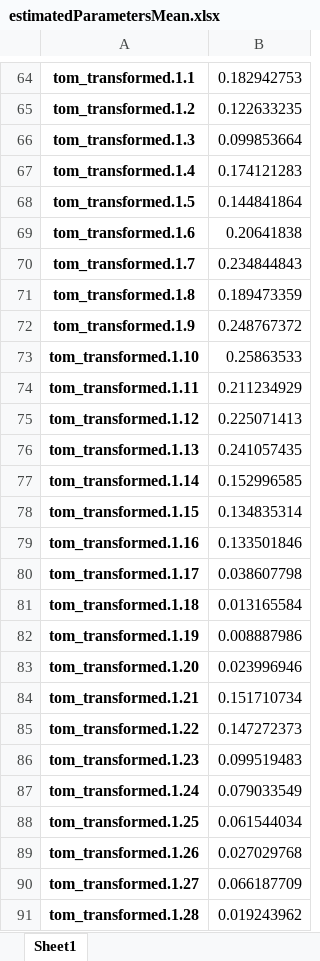
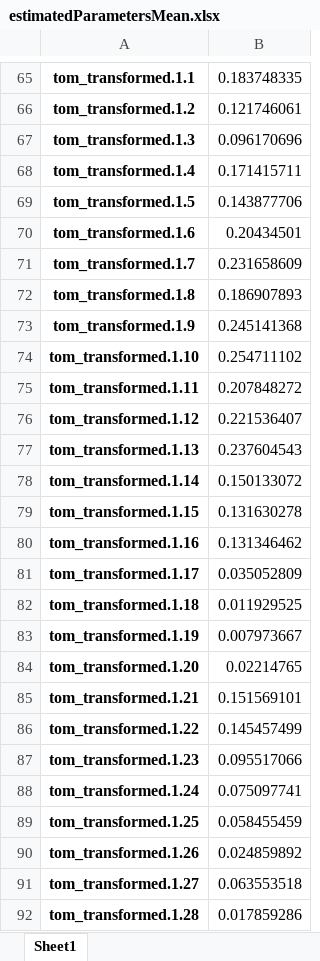
Before and after one commit to alex0267/marketing_mix_model_product, an Excel workbook: estimatedParametersMean.xlsx, sheet Sheet1, drawn as a sheet; only a part is shown, gaps mark what is left out; values as stored, in another font and other column widths than the file's, no borders; addresses are those after the commit; the diff covers the shown part only; the diff names each change by its address in the sheet, - before the commit and + after, or states it on an @@ line.

```diff
--- a/estimatedParametersMean.xlsx (sheet Sheet1)
+++ b/estimatedParametersMean.xlsx (sheet Sheet1)
-B65: 0.182942753
+B65: 0.183748335
-B66: 0.122633235
+B66: 0.121746061
-B67: 0.099853664
+B67: 0.096170696
-B68: 0.174121283
+B68: 0.171415711
-B69: 0.144841864
+B69: 0.143877706
-B70: 0.20641838
+B70: 0.20434501
-B71: 0.234844843
+B71: 0.231658609
-B72: 0.189473359
+B72: 0.186907893
-B73: 0.248767372
+B73: 0.245141368
-B74: 0.25863533
+B74: 0.254711102
-B75: 0.211234929
+B75: 0.207848272
-B76: 0.225071413
+B76: 0.221536407
-B77: 0.241057435
+B77: 0.237604543
-B78: 0.152996585
+B78: 0.150133072
-B79: 0.134835314
+B79: 0.131630278
-B80: 0.133501846
+B80: 0.131346462
-B81: 0.038607798
+B81: 0.035052809
-B82: 0.013165584
+B82: 0.011929525
-B83: 0.008887986
+B83: 0.007973667
-B84: 0.023996946
+B84: 0.02214765
-B85: 0.151710734
+B85: 0.151569101
-B86: 0.147272373
+B86: 0.145457499
-B87: 0.099519483
+B87: 0.095517066
-B88: 0.079033549
+B88: 0.075097741
-B89: 0.061544034
+B89: 0.058455459
-B90: 0.027029768
+B90: 0.024859892
-B91: 0.066187709
+B91: 0.063553518
-B92: 0.019243962
+B92: 0.017859286
```
Also changed, not shown: 15 added rows, 14 removed rows and 268 edited cells elsewhere in this sheet, CTRL_summary.xlsx, TP_summary.xlsx, 13 other files.
